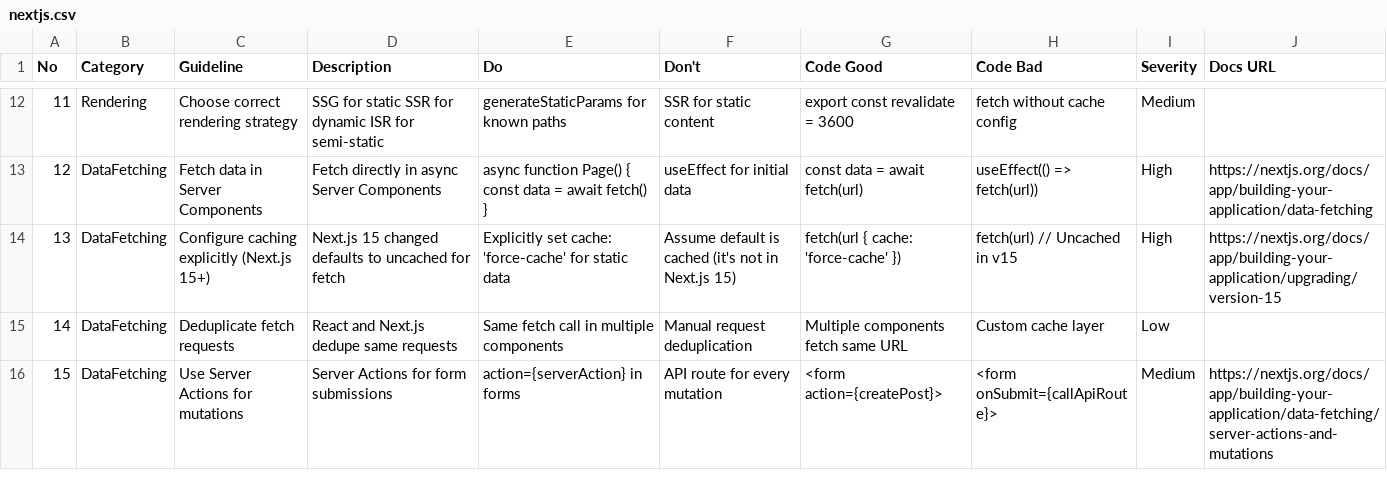
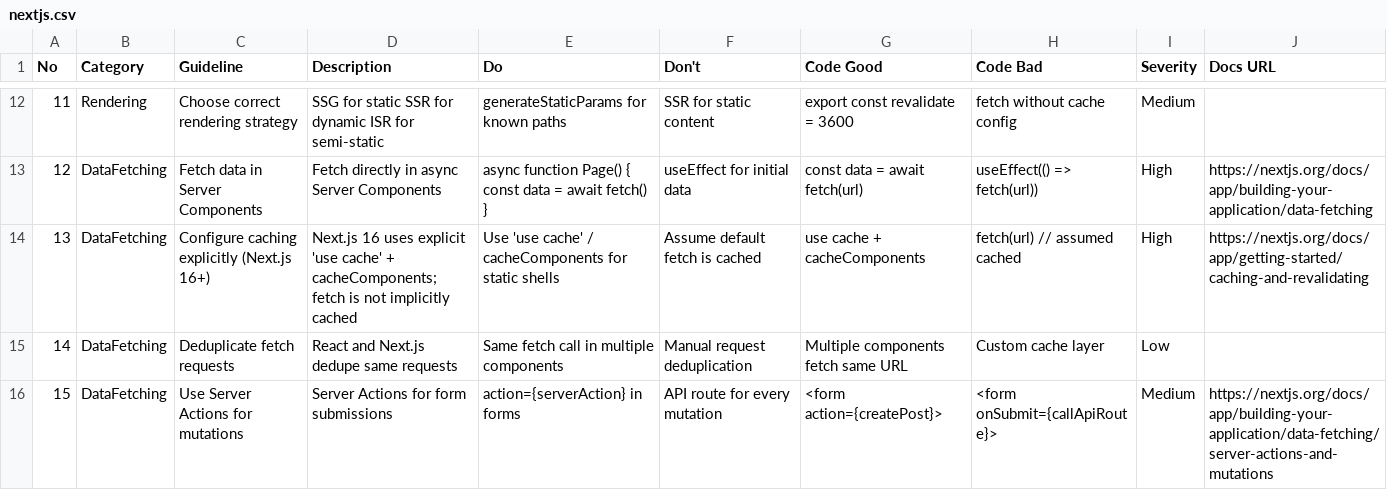
Before and after one commit to kensaurus/cursor-kenji, a CSV file: skills/thirdparty-ui-ux-pro-max/data/stacks/nextjs.csv, drawn as a sheet; only a part is shown, gaps mark what is left out.

Commit message:
feat: add instant-nav skill and 2026 perf checklists (v1.31.0) (#35)
Close the LCP/INP/navigation gap: Speculation Rules, bfcache, Early
Hints, React Compiler first, and Next.js 16 stack currency.

```diff
--- a/skills/thirdparty-ui-ux-pro-max/data/stacks/nextjs.csv
+++ b/skills/thirdparty-ui-ux-pro-max/data/stacks/nextjs.csv
@@ -13,3 +13,3 @@ No,Category,Guideline,Description,Do,Don't,Code Good,Code Bad,Severity,Docs URL
 12,DataFetching,Fetch data in Server Components,Fetch directly in async Server Components,async function Page() { const data = await fetch() },useEffect for initial data,const data = await fetch(url),useEffect(() => fetch(url)),High,https://nextjs.org/docs/app/building-your-application/data-fetching
-13,DataFetching,Configure caching explicitly (Next.js 15+),Next.js 15 changed defaults to uncached for fetch,Explicitly set cache: 'force-cache' for static data,Assume default is cached (it's not in Next.js 15),fetch(url { cache: 'force-cache' }),fetch(url) // Uncached in v15,High,https://nextjs.org/docs/app/building-your-application/upgrading/version-15
+13,DataFetching,Configure caching explicitly (Next.js 16+),Next.js 16 uses explicit 'use cache' + cacheComponents; fetch is not implicitly cached,Use 'use cache' / cacheComponents for static shells,Assume default fetch is cached,use cache + cacheComponents,fetch(url) // assumed cached,High,https://nextjs.org/docs/app/getting-started/caching-and-revalidating
 14,DataFetching,Deduplicate fetch requests,React and Next.js dedupe same requests,Same fetch call in multiple components,Manual request deduplication,Multiple components fetch same URL,Custom cache layer,Low,
```
Also changed, not shown: 35 other files.
